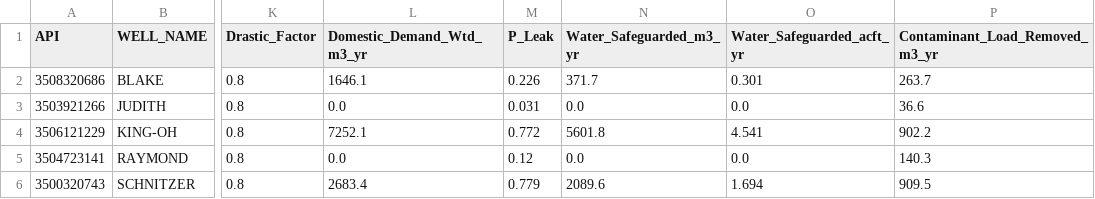
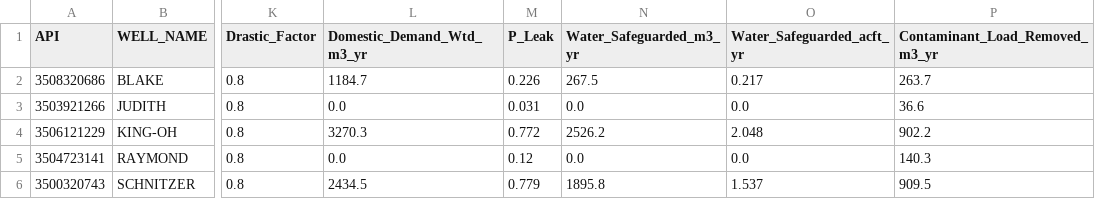
Before and after one commit to mowcom/water-risk-scores, a CSV file: output/water_risk_scores.csv, drawn as a sheet; only a part is shown, gaps mark what is left out; the diff names each change by its address in the sheet, - before the commit and + after, or states it on an @@ line.

Commit message:
Fixed data inconsistency - synchronized CSV and JSON with latest enhanced analysis

```diff
--- a/output/water_risk_scores.csv
+++ b/output/water_risk_scores.csv
-L2 (Domestic_Demand_Wtd_m3_yr): 1646.1
+L2 (Domestic_Demand_Wtd_m3_yr): 1184.7
-N2 (Water_Safeguarded_m3_yr): 371.7
+N2 (Water_Safeguarded_m3_yr): 267.5
-O2 (Water_Safeguarded_acft_yr): 0.301
+O2 (Water_Safeguarded_acft_yr): 0.217
-L4 (Domestic_Demand_Wtd_m3_yr): 7252.1
+L4 (Domestic_Demand_Wtd_m3_yr): 3270.3
-N4 (Water_Safeguarded_m3_yr): 5601.8
+N4 (Water_Safeguarded_m3_yr): 2526.2
-O4 (Water_Safeguarded_acft_yr): 4.541
+O4 (Water_Safeguarded_acft_yr): 2.048
-L6 (Domestic_Demand_Wtd_m3_yr): 2683.4
+L6 (Domestic_Demand_Wtd_m3_yr): 2434.5
-N6 (Water_Safeguarded_m3_yr): 2089.6
+N6 (Water_Safeguarded_m3_yr): 1895.8
-O6 (Water_Safeguarded_acft_yr): 1.694
+O6 (Water_Safeguarded_acft_yr): 1.537
```
Also changed, not shown: 1 other file.
